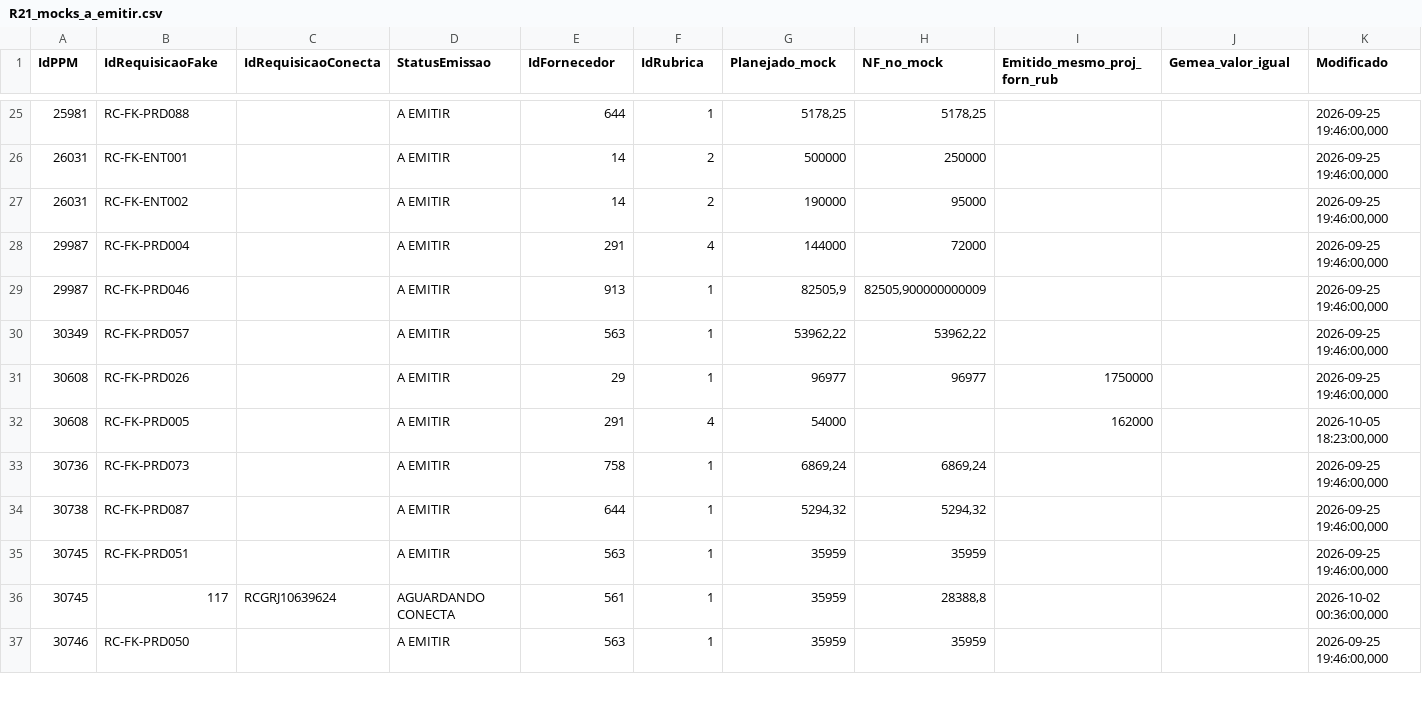
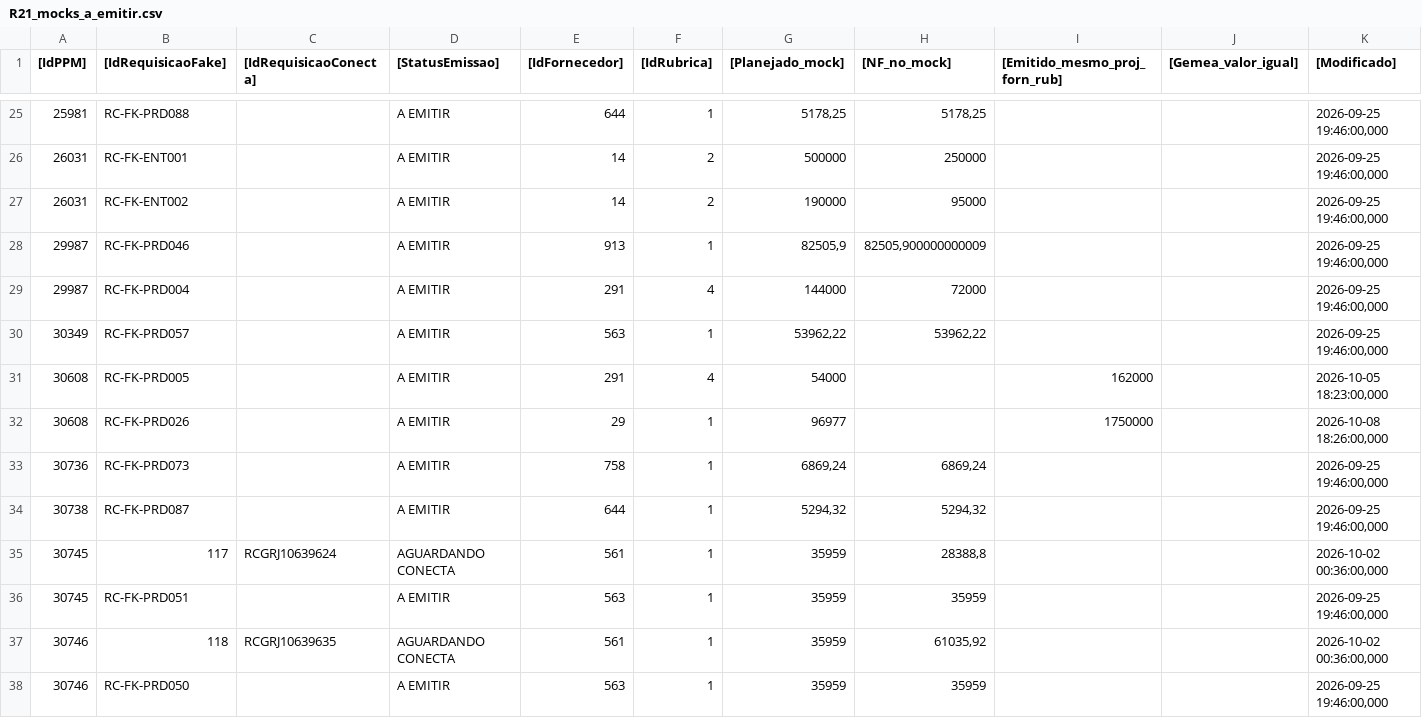
Before and after one commit to gabrielfraga-globo/Performance_capex_26, a CSV file: public/data/R21_mocks_a_emitir.csv, drawn as a sheet; only a part is shown, gaps mark what is left out; the diff covers the shown part only.

```diff
--- a/public/data/R21_mocks_a_emitir.csv
+++ b/public/data/R21_mocks_a_emitir.csv
@@ -1 +1 @@
-IdPPM;IdRequisicaoFake;IdRequisicaoConecta;StatusEmissao;IdFornecedor;IdRubrica;Planejado_mock;NF_no_mock;Emitido_mesmo_proj_forn_rub;Gemea_valor_igual;Modificado
+[IdPPM];[IdRequisicaoFake];[IdRequisicaoConecta];[StatusEmissao];[IdFornecedor];[IdRubrica];[Planejado_mock];[NF_no_mock];[Emitido_mesmo_proj_forn_rub];[Gemea_valor_igual];[Modificado]
@@ -27,0 +28 @@ IdPPM;IdRequisicaoFake;IdRequisicaoConecta;StatusEmissao;IdFornecedor;IdRubrica;
+"29987";"RC-FK-PRD046";"";"A EMITIR";"913";"1";82505,9;82505,900000000009;;;2026-09-25 19:46:00,000
@@ -29 +29,0 @@ IdPPM;IdRequisicaoFake;IdRequisicaoConecta;StatusEmissao;IdFornecedor;IdRubrica;
-"29987";"RC-FK-PRD046";"";"A EMITIR";"913";"1";82505,9;82505,900000000009;;"";2026-09-25 19:46:00,000
@@ -31 +30,0 @@ IdPPM;IdRequisicaoFake;IdRequisicaoConecta;StatusEmissao;IdFornecedor;IdRubrica;
-"30608";"RC-FK-PRD026";"";"A EMITIR";"29";"1";96977;96977;1750000;"";2026-09-25 19:46:00,000
@@ -32,0 +32 @@ IdPPM;IdRequisicaoFake;IdRequisicaoConecta;StatusEmissao;IdFornecedor;IdRubrica;
+"30608";"RC-FK-PRD026";"";"A EMITIR";"29";"1";96977;;1750000;;2026-10-08 18:26:00,000
@@ -34,0 +35 @@ IdPPM;IdRequisicaoFake;IdRequisicaoConecta;StatusEmissao;IdFornecedor;IdRubrica;
+"30745";"117";"RCGRJ10639624";"AGUARDANDO CONECTA";"561";"1";35959;28388,8;;;2026-10-02 00:36:00,000
@@ -36 +37 @@ IdPPM;IdRequisicaoFake;IdRequisicaoConecta;StatusEmissao;IdFornecedor;IdRubrica;
-"30745";"117";"RCGRJ10639624";"AGUARDANDO CONECTA";"561";"1";35959;28388,8;;"";2026-10-02 00:36:00,000
+"30746";"118";"RCGRJ10639635";"AGUARDANDO CONECTA";"561";"1";35959;61035,92;;;2026-10-02 00:36:00,000
```
Also changed, not shown: 2 added rows, 2 removed rows, 16 moved rows and 3 edited cells elsewhere in this file, public/data/D05a_demanda_linhas.csv, public/data/D05b_nf_rateio.csv, 12 other files.
